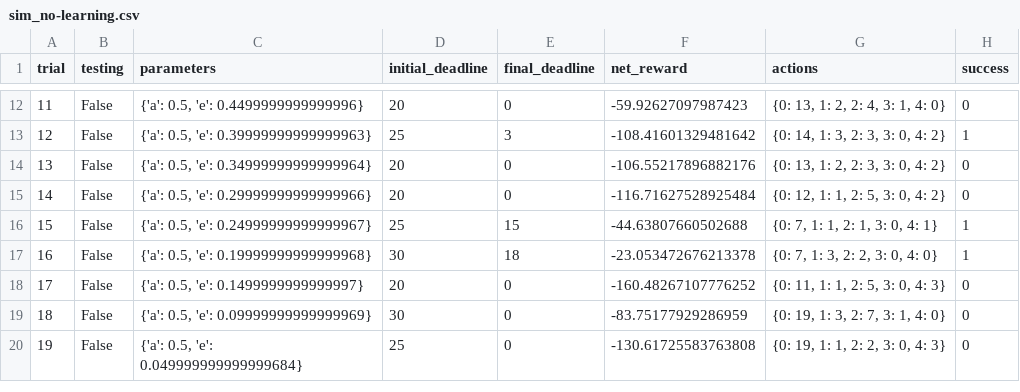
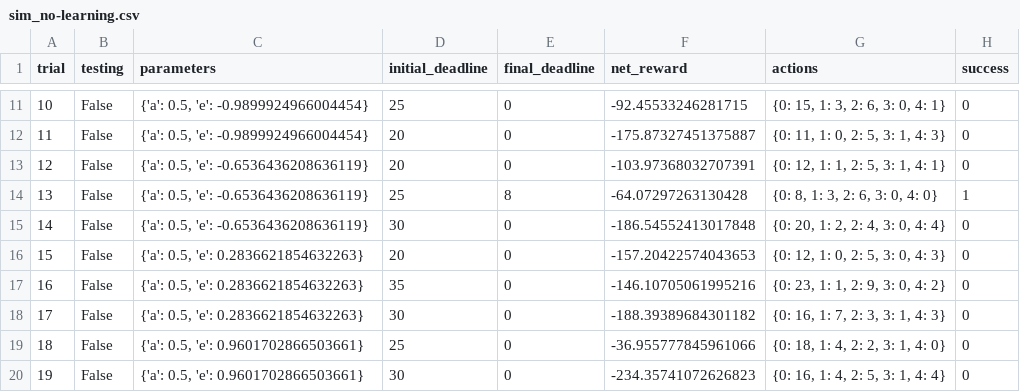
Before and after one commit to hskang9/UdacityMLSubmission, a CSV file: projects/smartcab/logs/sim_no-learning.csv, drawn as a sheet; only a part is shown, gaps mark what is left out; removed rows and columns are numbered as before the commit, all else as after; the diff covers the shown part only; the diff names each change by its address in the sheet, - before the commit and + after, or states it on an @@ line.

```diff
--- a/projects/smartcab/logs/sim_no-learning.csv
+++ b/projects/smartcab/logs/sim_no-learning.csv
@@ column A (trial) renumbered between rows 11 and 40 @@
-C11 (parameters): {'a': 0.5, 'e': 0.4499999999999996}
+C11 (parameters): {'a': 0.5, 'e': -0.9899924966004454}
-D11 (initial_deadline): 20
+D11 (initial_deadline): 25
-F11 (net_reward): -59.92627097987423
+F11 (net_reward): -92.45533246281715
-G11 (actions): {0: 13, 1: 2, 2: 4, 3: 1, 4: 0}
+G11 (actions): {0: 15, 1: 3, 2: 6, 3: 0, 4: 1}
-row 13: 12 | False | {'a': 0.5, 'e': 0.39999999999999963} | 25 | 3 | -108.41601329481642 | {0: 14, 1: 3, 2: 3, 3: 0, 4: 2} | 1
-C12 (parameters): {'a': 0.5, 'e': 0.34999999999999964}
+C12 (parameters): {'a': 0.5, 'e': -0.9899924966004454}
-F12 (net_reward): -106.55217896882176
+F12 (net_reward): -175.87327451375887
-G12 (actions): {0: 13, 1: 2, 2: 3, 3: 0, 4: 2}
+G12 (actions): {0: 11, 1: 0, 2: 5, 3: 1, 4: 3}
-C13 (parameters): {'a': 0.5, 'e': 0.29999999999999966}
+C13 (parameters): {'a': 0.5, 'e': -0.6536436208636119}
-F13 (net_reward): -116.71627528925484
+F13 (net_reward): -103.97368032707391
-G13 (actions): {0: 12, 1: 1, 2: 5, 3: 0, 4: 2}
+G13 (actions): {0: 12, 1: 1, 2: 5, 3: 1, 4: 1}
-C14 (parameters): {'a': 0.5, 'e': 0.24999999999999967}
+C14 (parameters): {'a': 0.5, 'e': -0.6536436208636119}
-E14 (final_deadline): 15
+E14 (final_deadline): 8
-F14 (net_reward): -44.63807660502688
+F14 (net_reward): -64.07297263130428
-G14 (actions): {0: 7, 1: 1, 2: 1, 3: 0, 4: 1}
+G14 (actions): {0: 8, 1: 3, 2: 6, 3: 0, 4: 0}
-C15 (parameters): {'a': 0.5, 'e': 0.19999999999999968}
+C15 (parameters): {'a': 0.5, 'e': -0.6536436208636119}
-E15 (final_deadline): 18
+E15 (final_deadline): 0
-F15 (net_reward): -23.053472676213378
+F15 (net_reward): -186.54552413017848
-G15 (actions): {0: 7, 1: 3, 2: 2, 3: 0, 4: 0}
+G15 (actions): {0: 20, 1: 2, 2: 4, 3: 0, 4: 4}
-H15 (success): 1
+H15 (success): 0
-C16 (parameters): {'a': 0.5, 'e': 0.1499999999999997}
+C16 (parameters): {'a': 0.5, 'e': 0.2836621854632263}
-F16 (net_reward): -160.48267107776252
+F16 (net_reward): -157.20422574043653
-G16 (actions): {0: 11, 1: 1, 2: 5, 3: 0, 4: 3}
+G16 (actions): {0: 12, 1: 0, 2: 5, 3: 0, 4: 3}
+row 17: 16 | False | {'a': 0.5, 'e': 0.2836621854632263} | 35 | 0 | -146.10705061995216 | {0: 23, 1: 1, 2: 9, 3: 0, 4: 2} | 0
-C18 (parameters): {'a': 0.5, 'e': 0.09999999999999969}
+C18 (parameters): {'a': 0.5, 'e': 0.2836621854632263}
-F18 (net_reward): -83.75177929286959
+F18 (net_reward): -188.39389684301182
-G18 (actions): {0: 19, 1: 3, 2: 7, 3: 1, 4: 0}
+G18 (actions): {0: 16, 1: 7, 2: 3, 3: 1, 4: 3}
-C19 (parameters): {'a': 0.5, 'e': 0.049999999999999684}
+C19 (parameters): {'a': 0.5, 'e': 0.9601702866503661}
-F19 (net_reward): -130.61725583763808
+F19 (net_reward): -36.955777845961066
-G19 (actions): {0: 19, 1: 1, 2: 2, 3: 0, 4: 3}
+G19 (actions): {0: 18, 1: 4, 2: 2, 3: 1, 4: 0}
+row 20: 19 | False | {'a': 0.5, 'e': 0.9601702866503661} | 30 | 0 | -234.35741072626823 | {0: 16, 1: 4, 2: 5, 3: 1, 4: 4} | 0
```
Also changed, not shown: 10 added rows, 1 removed row and 58 edited cells elsewhere in this file, projects/smartcab/logs/sim_default-learning.csv, projects/smartcab/logs/sim_improved-learning.csv, 6 other files.
